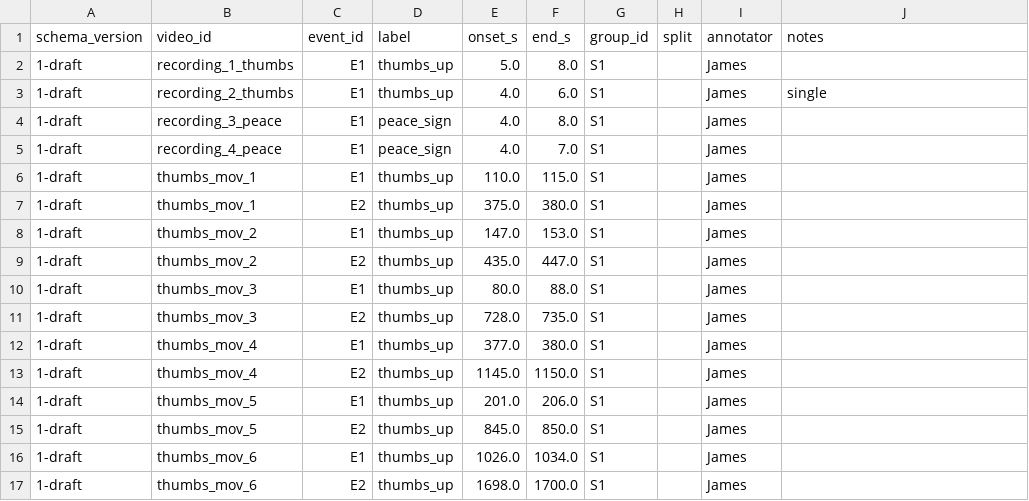
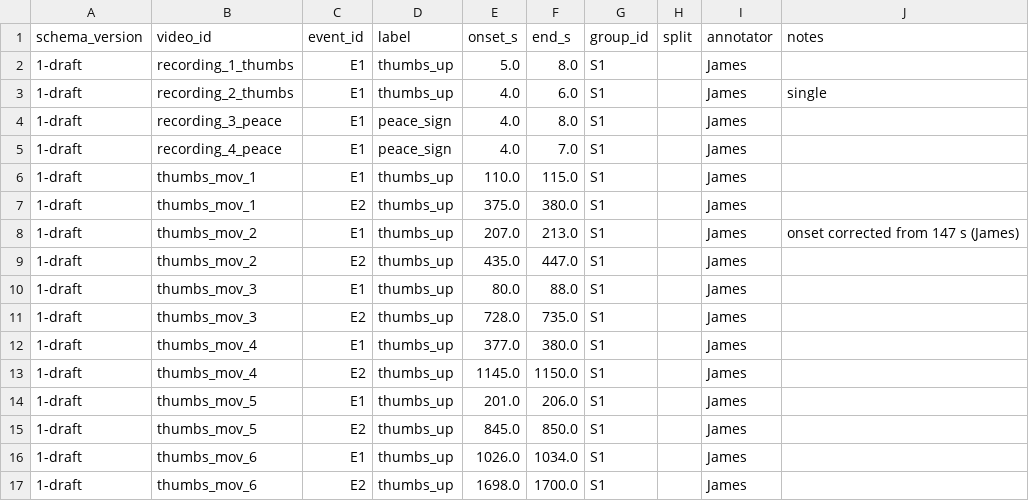
Before and after one commit to austincbaker/cap6411-cv-systems, a CSV file: data/annotations/pilot.csv, drawn as a sheet.

Commit message:
fix(data): move thumbs_mov_2's first thumbs-up onset to 207 s

```diff
--- a/data/annotations/pilot.csv
+++ b/data/annotations/pilot.csv
@@ -7,3 +7,3 @@ schema_version,video_id,event_id,label,onset_s,end_s,group_id,split,annotator,no
 1-draft,thumbs_mov_1,E2,thumbs_up,375.0,380.0,S1,,James,
-1-draft,thumbs_mov_2,E1,thumbs_up,147.0,153.0,S1,,James,
+1-draft,thumbs_mov_2,E1,thumbs_up,207.0,213.0,S1,,James,onset corrected from 147 s (James)
 1-draft,thumbs_mov_2,E2,thumbs_up,435.0,447.0,S1,,James,
```
